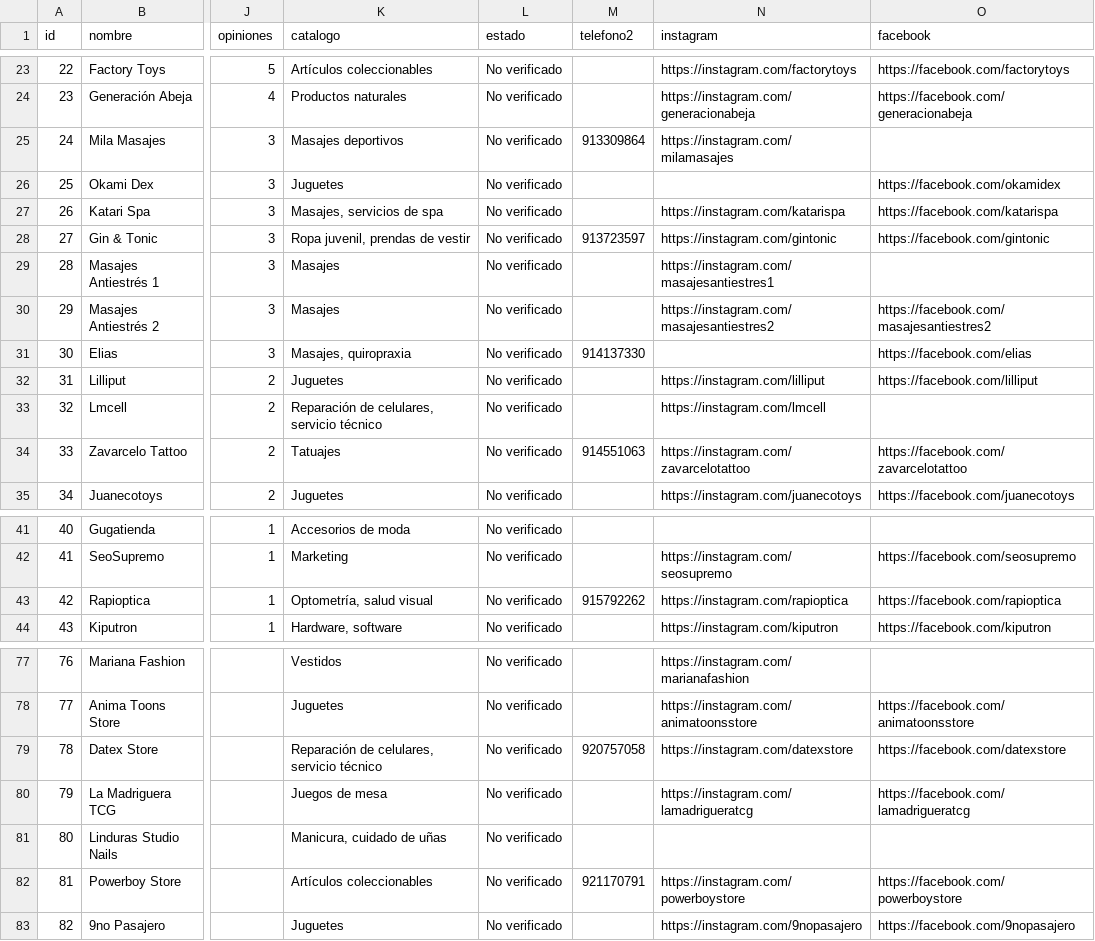
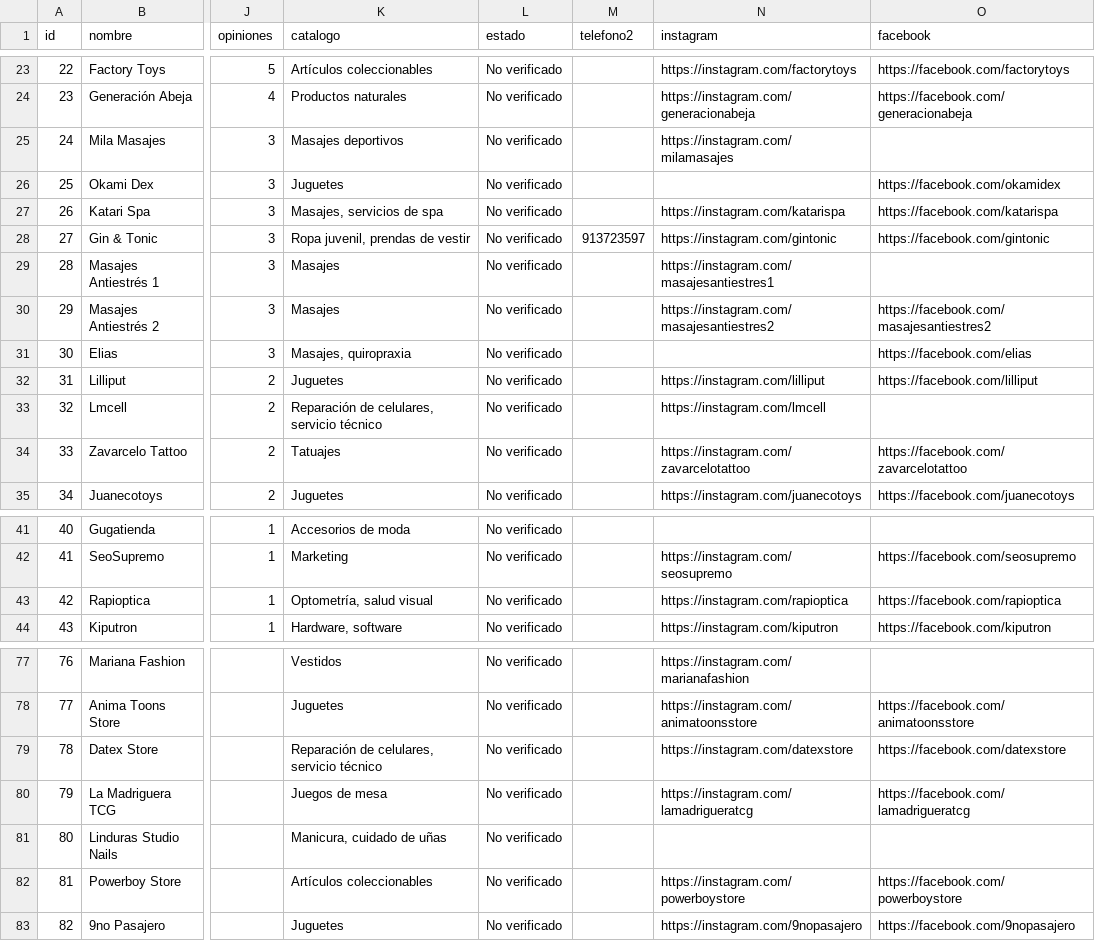
Before and after one commit to paginasperu/directorio, a CSV file: datos/negocios.csv, drawn as a sheet; only a part is shown, gaps mark what is left out; the diff covers the shown part only; the diff names each change by its address in the sheet, - before the commit and + after, or states it on an @@ line.

Commit message:
Corrige filtro de tipo y logica de segundo telefono

```diff
--- a/datos/negocios.csv
+++ b/datos/negocios.csv
-M25 (telefono2): 913309864
+M25 (telefono2): (empty)
-M31 (telefono2): 914137330
+M31 (telefono2): (empty)
-M34 (telefono2): 914551063
+M34 (telefono2): (empty)
-M43 (telefono2): 915792262
+M43 (telefono2): (empty)
-M79 (telefono2): 920757058
+M79 (telefono2): (empty)
-M82 (telefono2): 921170791
+M82 (telefono2): (empty)
```
Also changed, not shown: 9 edited cells elsewhere in this file, 2 other files.
